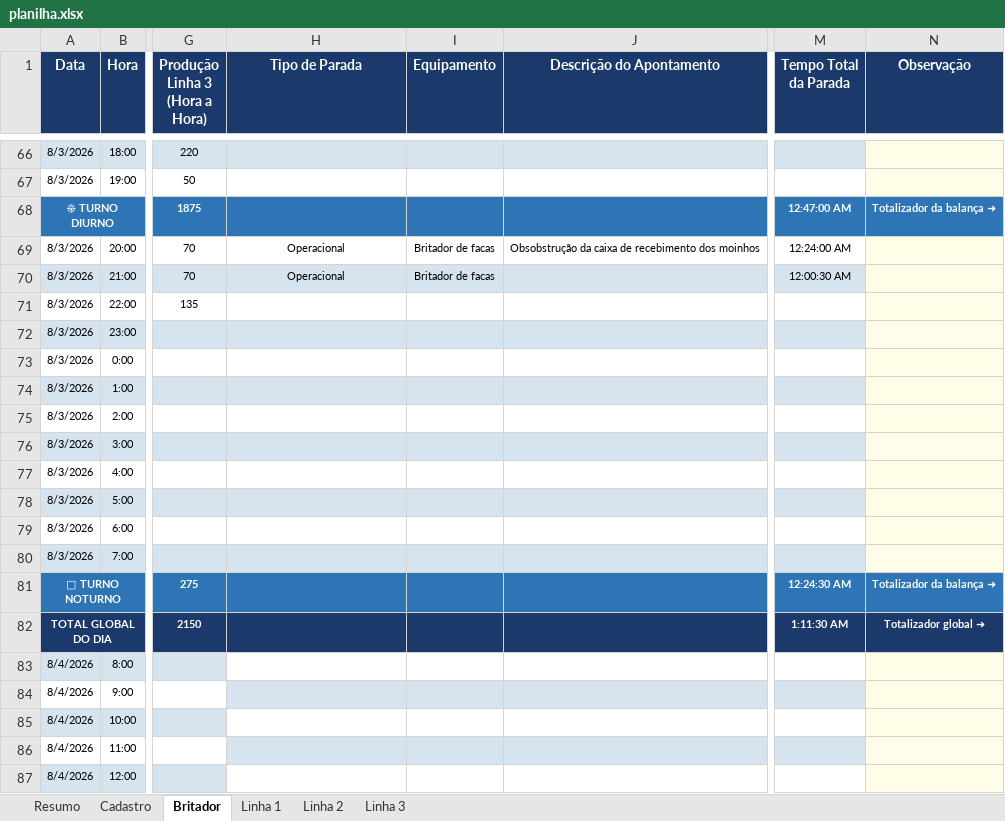
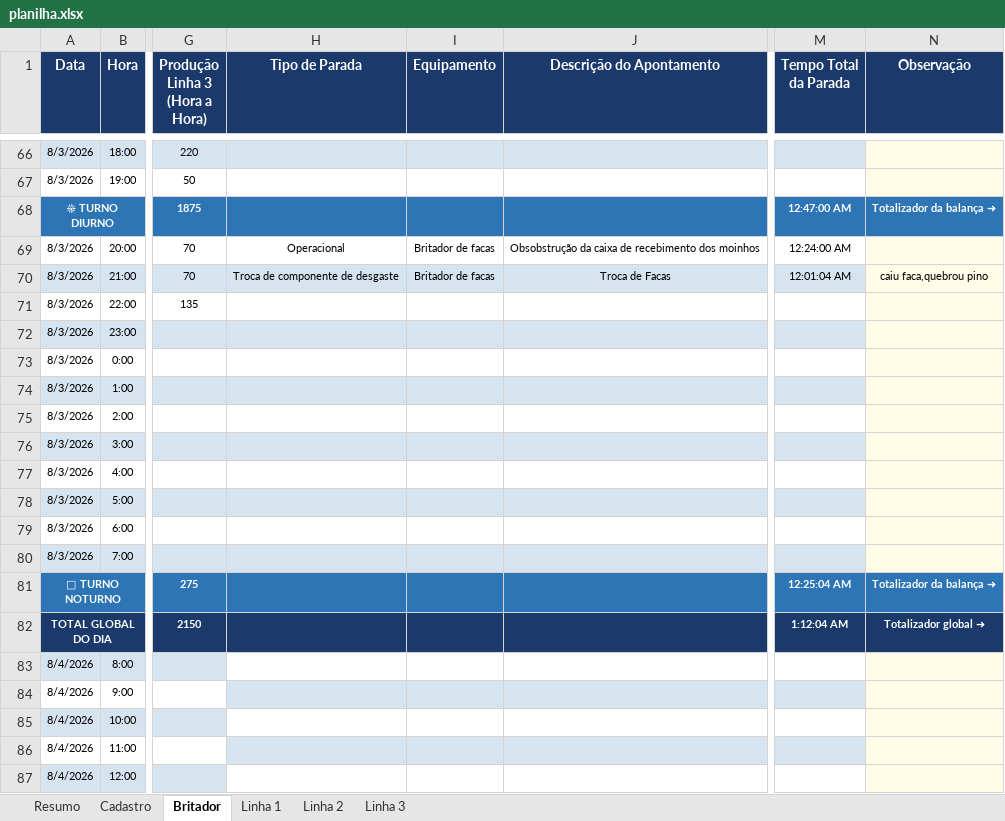
Before and after one commit to Plenz-code/BI-IMPACTANTES-PLANTA, an Excel workbook: planilha.xlsx, sheet Britador, drawn as a sheet; only a part is shown, gaps mark what is left out; values as stored, in another font and other column widths than the file's, no borders; the diff names each change by its address in the sheet, - before the commit and + after, or states it on an @@ line.

```diff
--- a/planilha.xlsx (sheet Britador)
+++ b/planilha.xlsx (sheet Britador)
-H70 (Tipo de Parada): Operacional
+H70 (Tipo de Parada): Troca de componente de desgaste
-J70 (Descrição do Apontamento): (empty)
+J70 (Descrição do Apontamento): Troca de Facas
-M70 (Tempo Total da Parada): 12:00:30 AM
+M70 (Tempo Total da Parada): 12:01:04 AM
-N70 (Observação): (empty)
+N70 (Observação): caiu faca,quebrou pino
-M81 (Tempo Total da Parada): 12:24:30 AM
+M81 (Tempo Total da Parada): 12:25:04 AM
-M82 (Tempo Total da Parada): 1:11:30 AM
+M82 (Tempo Total da Parada): 1:12:04 AM
```
Also changed, not shown: sheet Linha 1.
